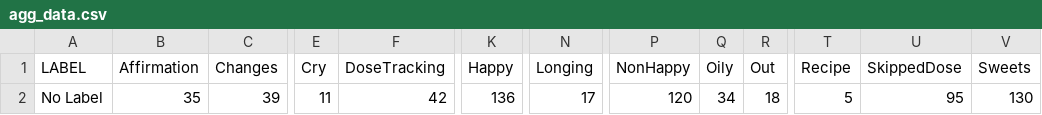
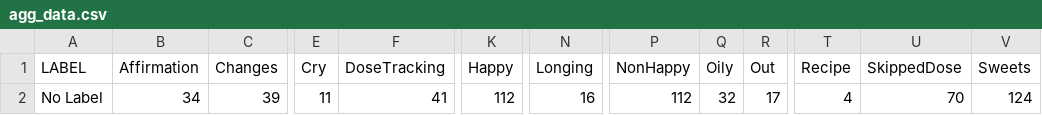
Before and after one commit to snotskie/ICQE2021.jl, a CSV file: transitions/data/agg_data.csv, drawn as a sheet; only a part is shown, gaps mark what is left out; the diff names each change by its address in the sheet, - before the commit and + after, or states it on an @@ line.

```diff
--- a/transitions/data/agg_data.csv
+++ b/transitions/data/agg_data.csv
-B2 (Affirmation): 35
+B2 (Affirmation): 34
-F2 (DoseTracking): 42
+F2 (DoseTracking): 41
-K2 (Happy): 136
+K2 (Happy): 112
-N2 (Longing): 17
+N2 (Longing): 16
-P2 (NonHappy): 120
+P2 (NonHappy): 112
-Q2 (Oily): 34
+Q2 (Oily): 32
-R2 (Out): 18
+R2 (Out): 17
-T2 (Recipe): 5
+T2 (Recipe): 4
-U2 (SkippedDose): 95
+U2 (SkippedDose): 70
-V2 (Sweets): 130
+V2 (Sweets): 124
```
Also changed, not shown: 14 other files.
